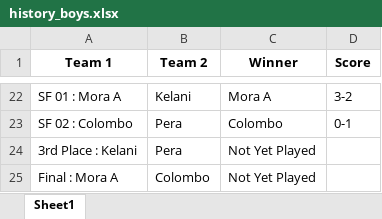
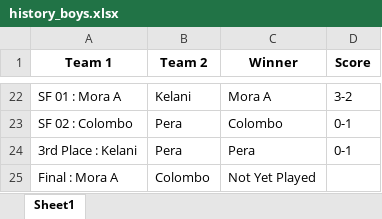
Before and after one commit to NipunSGeeTH/mora9s-hockey-tournament, an Excel workbook: history_boys.xlsx, sheet Sheet1, drawn as a sheet; only a part is shown, gaps mark what is left out; values as stored, in another font and other column widths than the file's, no borders; the diff names each change by its address in the sheet, - before the commit and + after, or states it on an @@ line.

Commit message:
mens 3rd place

```diff
--- a/history_boys.xlsx (sheet Sheet1)
+++ b/history_boys.xlsx (sheet Sheet1)
-C24 (Winner): Not Yet Played
+C24 (Winner): Pera
-D24 (Score): (empty)
+D24 (Score): 0-1
```
